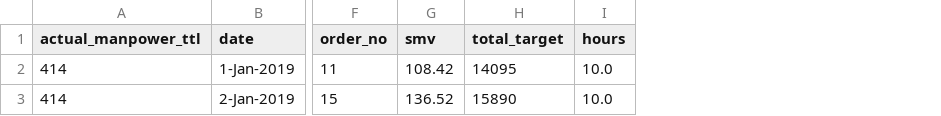
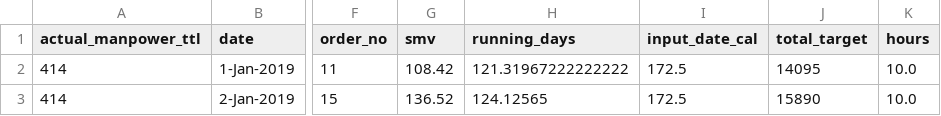
Before and after one commit to Rasel-25/IFC-GEAR, a CSV file: Data Extraction/extracted_file.csv, drawn as a sheet; only a part is shown, gaps mark what is left out; the diff names each change by its address in the sheet, - before the commit and + after, or states it on an @@ line.

```diff
--- a/Data Extraction/extracted_file.csv
+++ b/Data Extraction/extracted_file.csv
+column H (running_days), rows 2-3: 121.31967222222222 | 124.12565
+column I (input_date_cal), rows 2-3: 172.5 | 172.5
```
Also changed, not shown: 1 other file.
